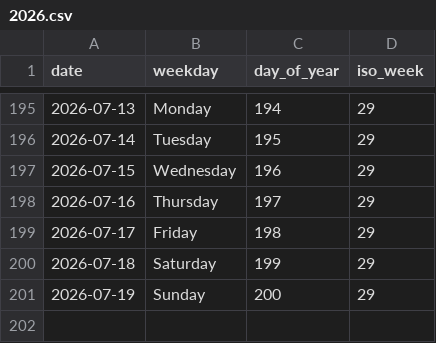
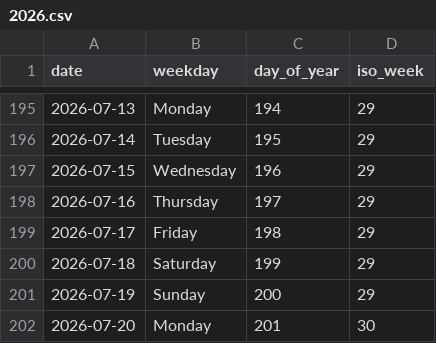
Before and after one commit to rad03i2/python-toolbox, a CSV file: examples/calendar/2026.csv, drawn as a sheet; only a part is shown, gaps mark what is left out.

Commit message:
data: add calendar reference through 2026-07-20

```diff
--- a/examples/calendar/2026.csv
+++ b/examples/calendar/2026.csv
@@ -201 +201,2 @@ date,weekday,day_of_year,iso_week
 2026-07-19,Sunday,200,29
+2026-07-20,Monday,201,30
```
